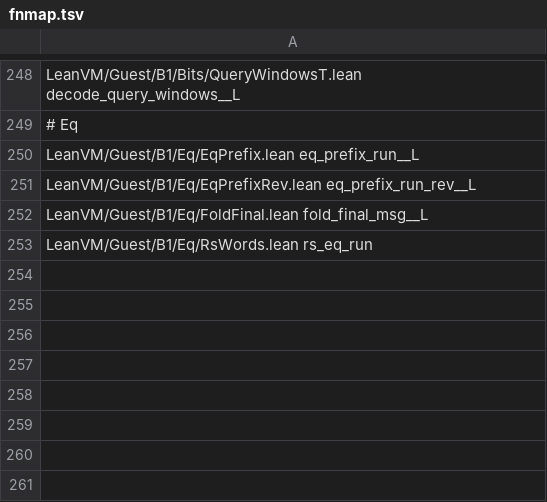
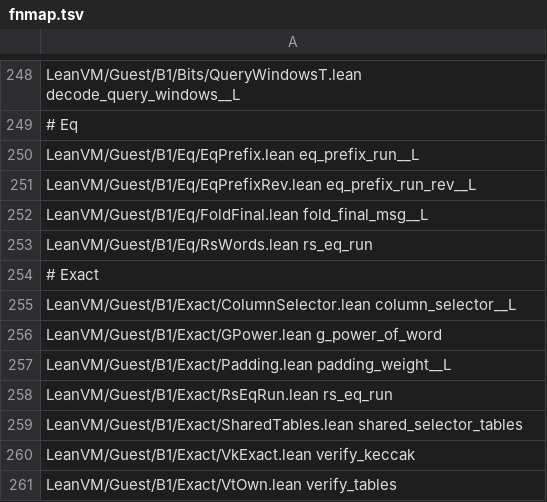
Before and after one commit to leanEthereum/leanVM, a TSV file: formal/lean_vm/scripts/val-names/fnmap.tsv, drawn as a sheet; only a part is shown, gaps mark what is left out.

```diff
--- a/formal/lean_vm/scripts/val-names/fnmap.tsv
+++ b/formal/lean_vm/scripts/val-names/fnmap.tsv
@@ -253 +253,9 @@ LeanVM/Guest/B1/Eq/FoldFinal.lean fold_final_msg__L
 LeanVM/Guest/B1/Eq/RsWords.lean rs_eq_run
+# Exact
+LeanVM/Guest/B1/Exact/ColumnSelector.lean column_selector__L
+LeanVM/Guest/B1/Exact/GPower.lean g_power_of_word
+LeanVM/Guest/B1/Exact/Padding.lean padding_weight__L
+LeanVM/Guest/B1/Exact/RsEqRun.lean rs_eq_run
+LeanVM/Guest/B1/Exact/SharedTables.lean shared_selector_tables
+LeanVM/Guest/B1/Exact/VkExact.lean verify_keccak
+LeanVM/Guest/B1/Exact/VtOwn.lean verify_tables
```
Also changed, not shown: 7 other files.
